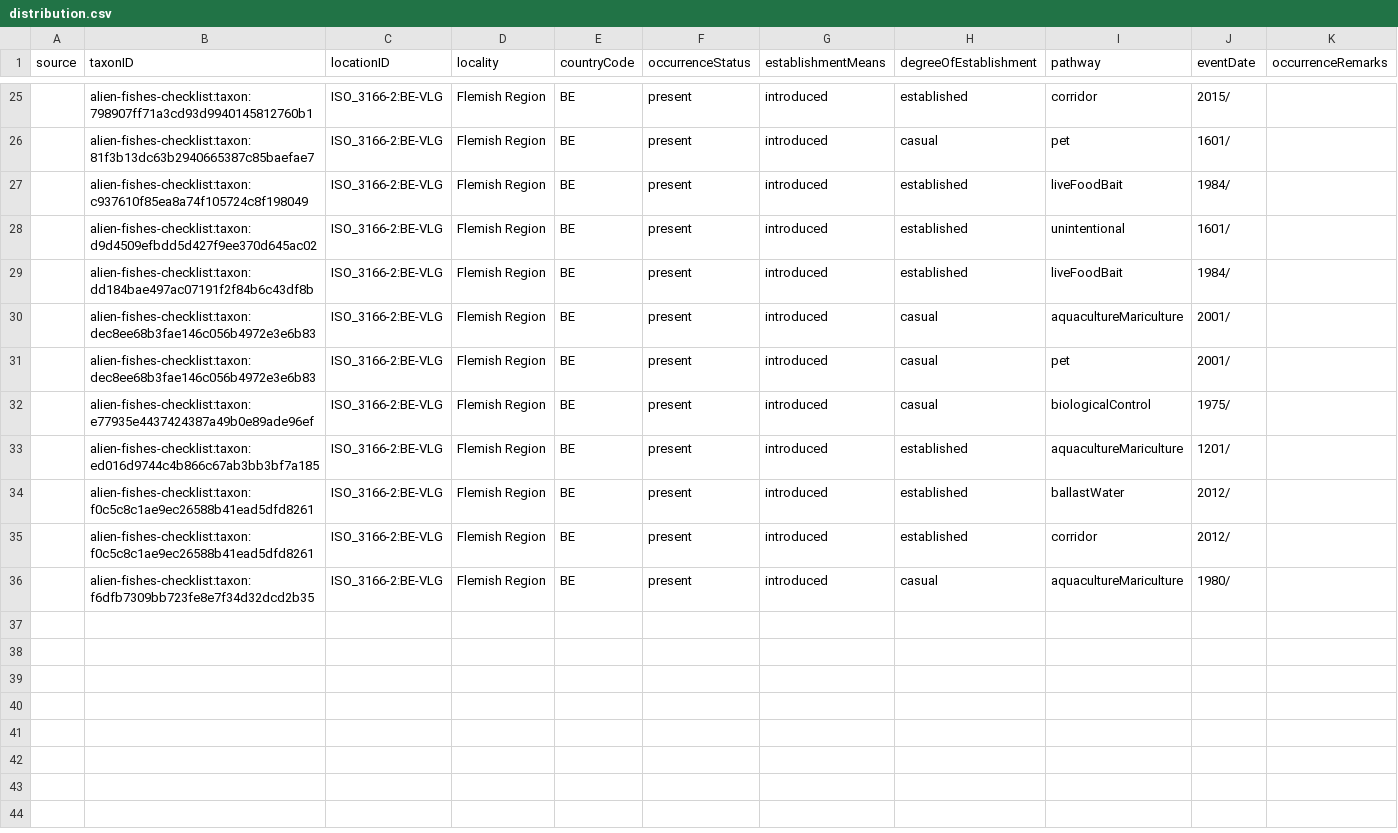
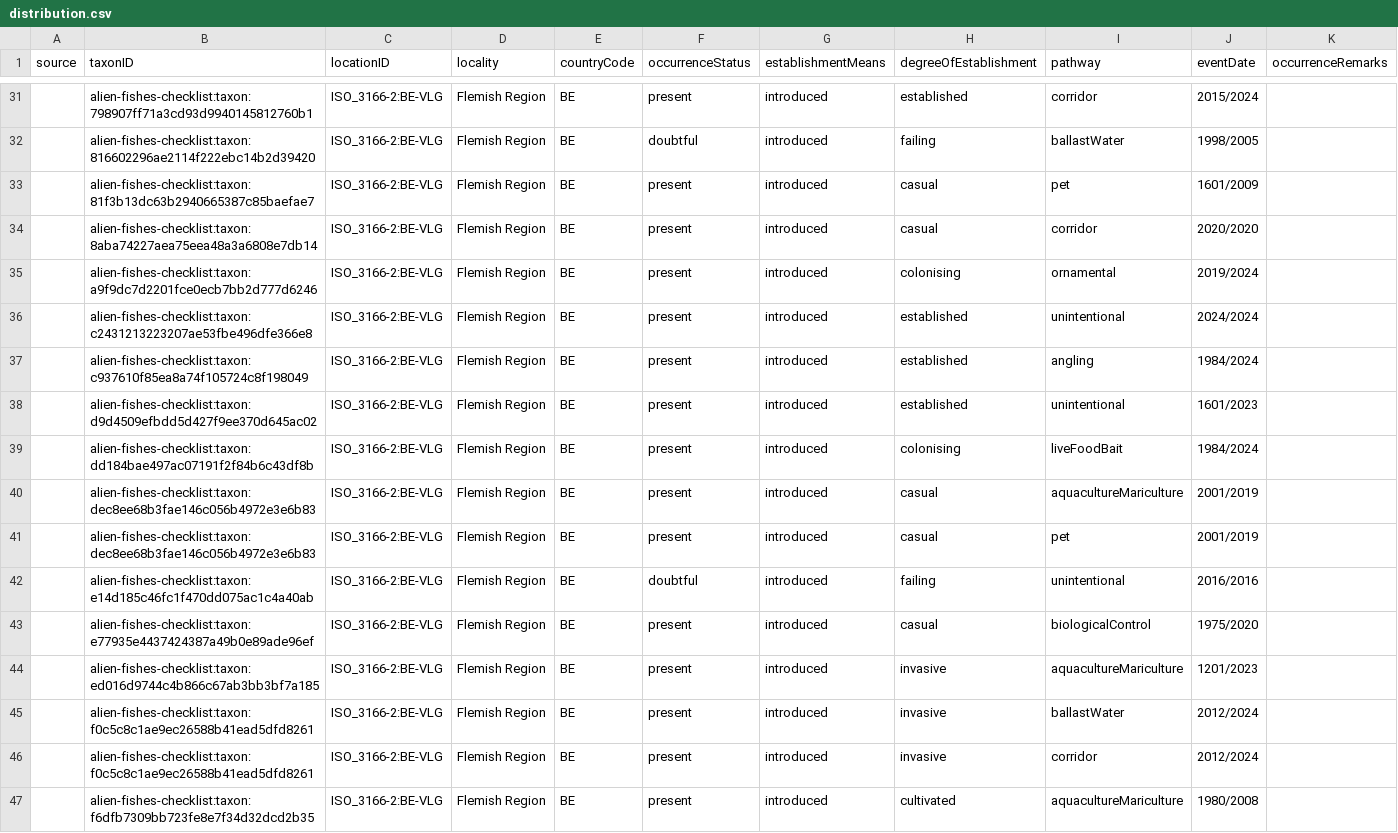
Before and after one commit to trias-project/alien-fishes-checklist, a CSV file: data/processed/distribution.csv, drawn as a sheet; only a part is shown, gaps mark what is left out; the diff covers the shown part only.

```diff
--- a/data/processed/distribution.csv
+++ b/data/processed/distribution.csv
@@ -25,12 +31,17 @@ source,taxonID,locationID,locality,countryCode,occurrenceStatus,establishmentMea
-,alien-fishes-checklist:taxon:798907ff71a3cd93d9940145812760b1,ISO_3166-2:BE-VLG,Flemish Region,BE,present,introduced,established,corridor,2015/,
-,alien-fishes-checklist:taxon:81f3b13dc63b2940665387c85baefae7,ISO_3166-2:BE-VLG,Flemish Region,BE,present,introduced,casual,pet,1601/,
-,alien-fishes-checklist:taxon:c937610f85ea8a74f105724c8f198049,ISO_3166-2:BE-VLG,Flemish Region,BE,present,introduced,established,liveFoodBait,1984/,
-,alien-fishes-checklist:taxon:d9d4509efbdd5d427f9ee370d645ac02,ISO_3166-2:BE-VLG,Flemish Region,BE,present,introduced,established,unintentional,1601/,
-,alien-fishes-checklist:taxon:dd184bae497ac07191f2f84b6c43df8b,ISO_3166-2:BE-VLG,Flemish Region,BE,present,introduced,established,liveFoodBait,1984/,
-,alien-fishes-checklist:taxon:dec8ee68b3fae146c056b4972e3e6b83,ISO_3166-2:BE-VLG,Flemish Region,BE,present,introduced,casual,aquacultureMariculture,2001/,
-,alien-fishes-checklist:taxon:dec8ee68b3fae146c056b4972e3e6b83,ISO_3166-2:BE-VLG,Flemish Region,BE,present,introduced,casual,pet,2001/,
-,alien-fishes-checklist:taxon:e77935e4437424387a49b0e89ade96ef,ISO_3166-2:BE-VLG,Flemish Region,BE,present,introduced,casual,biologicalControl,1975/,
-,alien-fishes-checklist:taxon:ed016d9744c4b866c67ab3bb3bf7a185,ISO_3166-2:BE-VLG,Flemish Region,BE,present,introduced,established,aquacultureMariculture,1201/,
-,alien-fishes-checklist:taxon:f0c5c8c1ae9ec26588b41ead5dfd8261,ISO_3166-2:BE-VLG,Flemish Region,BE,present,introduced,established,ballastWater,2012/,
-,alien-fishes-checklist:taxon:f0c5c8c1ae9ec26588b41ead5dfd8261,ISO_3166-2:BE-VLG,Flemish Region,BE,present,introduced,established,corridor,2012/,
-,alien-fishes-checklist:taxon:f6dfb7309bb723fe8e7f34d32dcd2b35,ISO_3166-2:BE-VLG,Flemish Region,BE,present,introduced,casual,aquacultureMariculture,1980/,
+,alien-fishes-checklist:taxon:798907ff71a3cd93d9940145812760b1,ISO_3166-2:BE-VLG,Flemish Region,BE,present,introduced,established,corridor,2015/2024,
+,alien-fishes-checklist:taxon:816602296ae2114f222ebc14b2d39420,ISO_3166-2:BE-VLG,Flemish Region,BE,doubtful,introduced,failing,ballastWater,1998/2005,
+,alien-fishes-checklist:taxon:81f3b13dc63b2940665387c85baefae7,ISO_3166-2:BE-VLG,Flemish Region,BE,present,introduced,casual,pet,1601/2009,
+,alien-fishes-checklist:taxon:8aba74227aea75eea48a3a6808e7db14,ISO_3166-2:BE-VLG,Flemish Region,BE,present,introduced,casual,corridor,2020/2020,
+,alien-fishes-checklist:taxon:a9f9dc7d2201fce0ecb7bb2d777d6246,ISO_3166-2:BE-VLG,Flemish Region,BE,present,introduced,colonising,ornamental,2019/2024,
+,alien-fishes-checklist:taxon:c2431213223207ae53fbe496dfe366e8,ISO_3166-2:BE-VLG,Flemish Region,BE,present,introduced,established,unintentional,2024/2024,
+,alien-fishes-checklist:taxon:c937610f85ea8a74f105724c8f198049,ISO_3166-2:BE-VLG,Flemish Region,BE,present,introduced,established,angling,1984/2024,
+,alien-fishes-checklist:taxon:d9d4509efbdd5d427f9ee370d645ac02,ISO_3166-2:BE-VLG,Flemish Region,BE,present,introduced,established,unintentional,1601/2023,
+,alien-fishes-checklist:taxon:dd184bae497ac07191f2f84b6c43df8b,ISO_3166-2:BE-VLG,Flemish Region,BE,present,introduced,colonising,liveFoodBait,1984/2024,
+,alien-fishes-checklist:taxon:dec8ee68b3fae146c056b4972e3e6b83,ISO_3166-2:BE-VLG,Flemish Region,BE,present,introduced,casual,aquacultureMariculture,2001/2019,
+,alien-fishes-checklist:taxon:dec8ee68b3fae146c056b4972e3e6b83,ISO_3166-2:BE-VLG,Flemish Region,BE,present,introduced,casual,pet,2001/2019,
+,alien-fishes-checklist:taxon:e14d185c46fc1f470dd075ac1c4a40ab,ISO_3166-2:BE-VLG,Flemish Region,BE,doubtful,introduced,failing,unintentional,2016/2016,
+,alien-fishes-checklist:taxon:e77935e4437424387a49b0e89ade96ef,ISO_3166-2:BE-VLG,Flemish Region,BE,present,introduced,casual,biologicalControl,1975/2020,
+,alien-fishes-checklist:taxon:ed016d9744c4b866c67ab3bb3bf7a185,ISO_3166-2:BE-VLG,Flemish Region,BE,present,introduced,invasive,aquacultureMariculture,1201/2023,
+,alien-fishes-checklist:taxon:f0c5c8c1ae9ec26588b41ead5dfd8261,ISO_3166-2:BE-VLG,Flemish Region,BE,present,introduced,invasive,ballastWater,2012/2024,
+,alien-fishes-checklist:taxon:f0c5c8c1ae9ec26588b41ead5dfd8261,ISO_3166-2:BE-VLG,Flemish Region,BE,present,introduced,invasive,corridor,2012/2024,
+,alien-fishes-checklist:taxon:f6dfb7309bb723fe8e7f34d32dcd2b35,ISO_3166-2:BE-VLG,Flemish Region,BE,present,introduced,cultivated,aquacultureMariculture,1980/2008,
```
Also changed, not shown: 6 added rows and 33 edited cells elsewhere in this file, data/processed/description.csv, data/processed/speciesprofile.csv, 4 other files.
